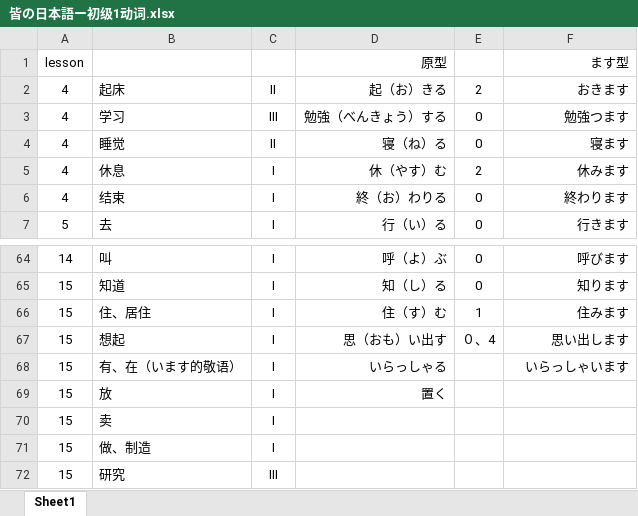
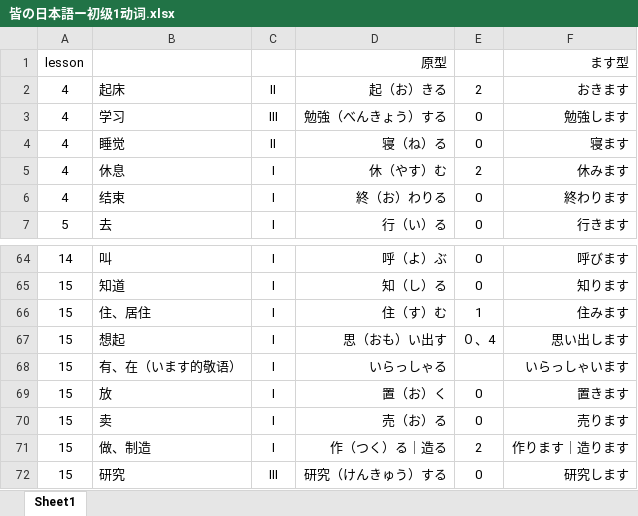
Before and after one commit to 234369425/-, an Excel workbook: 単語/皆の日本語ー初级1动词.xlsx, sheet Sheet1, drawn as a sheet; only a part is shown, gaps mark what is left out; values as stored, in another font and other column widths than the file's, no borders; the diff names each change by its address in the sheet, - before the commit and + after, or states it on an @@ line.

```diff
--- a/単語/皆の日本語ー初级1动词.xlsx (sheet Sheet1)
+++ b/単語/皆の日本語ー初级1动词.xlsx (sheet Sheet1)
-F3: 勉強つます
+F3: 勉強します
-D69: 置く
+D69: 置（お）く
-E69:E70: (empty)
+E69:E70: 0
-F69: (empty)
+F69: 置きます
-D70: (empty)
+D70: 売（お）る
-F70: (empty)
+F70: 売ります
-D71: (empty)
+D71: 作（つく）る｜造る
-E71: (empty)
+E71: 2
-F71: (empty)
+F71: 作ります｜造ります
-D72: (empty)
+D72: 研究（けんきゅう）する
-E72: (empty)
+E72: 0
-F72: (empty)
+F72: 研究します
```
Also changed, not shown: 1 other file.
